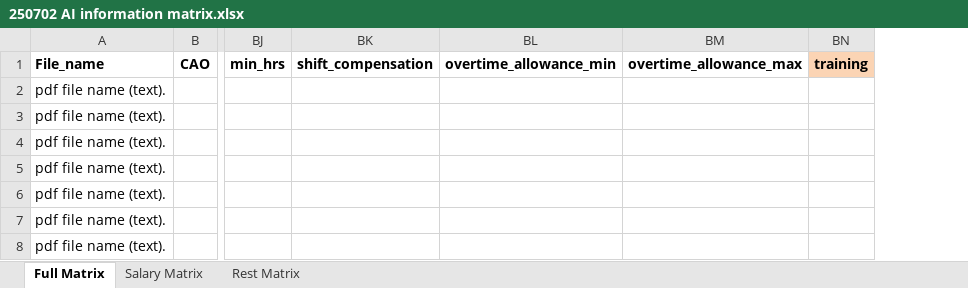
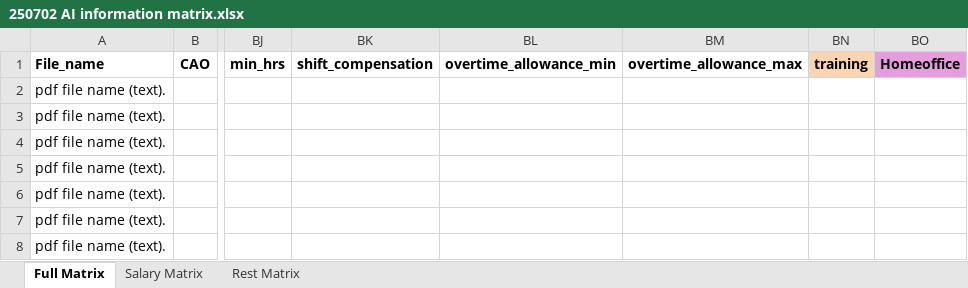
Before and after one commit to DarthLP/CAOsDataExtraction, an Excel workbook: inputExcel/250702 AI information matrix.xlsx, sheet Full Matrix, drawn as a sheet; only a part is shown, gaps mark what is left out; values as stored, in another font and other column widths than the file's, no borders; the diff covers the shown part only; the diff names each change by its address in the sheet, - before the commit and + after, or states it on an @@ line.

```diff
--- a/inputExcel/250702 AI information matrix.xlsx (sheet Full Matrix)
+++ b/inputExcel/250702 AI information matrix.xlsx (sheet Full Matrix)
+column BO (Homeoffice), empty
```
Also changed, not shown: 1 added row elsewhere in this sheet, sheet Rest Matrix, inputExcel/CAO_Frequencies_2014.xlsx, results/extracted_data.xlsx, 45 other files.
